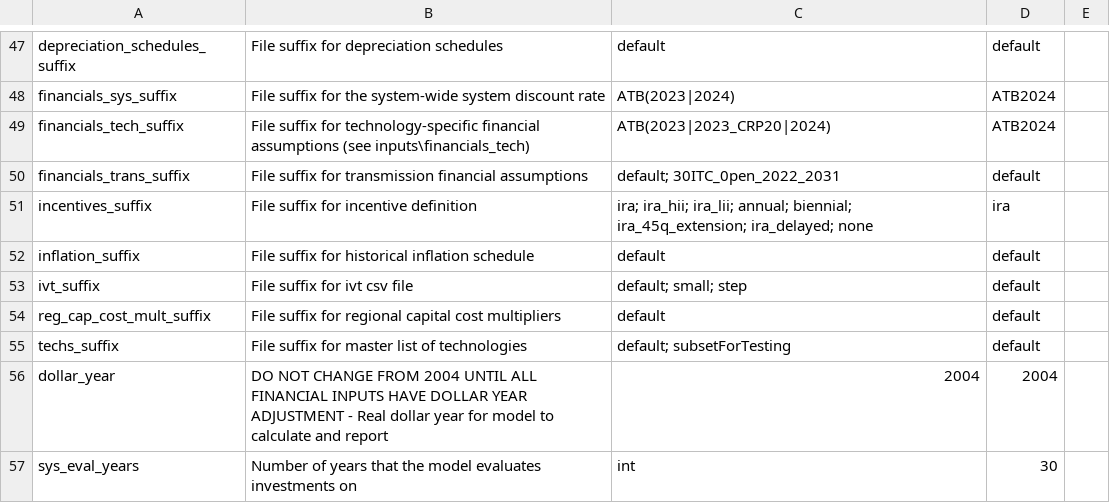
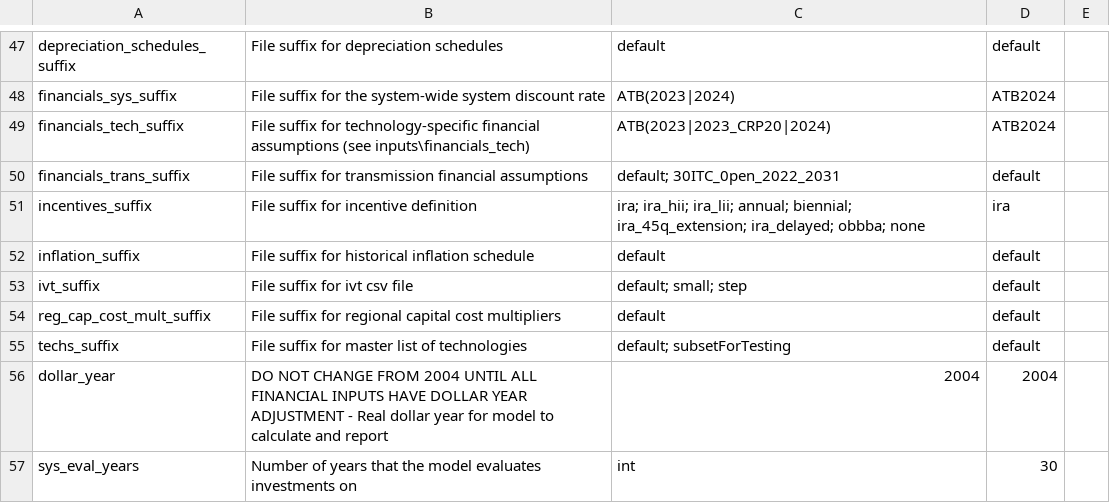
Before and after one commit to ucsusa/ReEDS-2.0, a CSV file: cases.csv, drawn as a sheet; only a part is shown, gaps mark what is left out.

Commit message:
adds obbba to cases options

```diff
--- a/cases.csv
+++ b/cases.csv
@@ -50,3 +50,3 @@ financials_tech_suffix,File suffix for technology-specific financial assumptions
 financials_trans_suffix,File suffix for transmission financial assumptions,default; 30ITC_0pen_2022_2031,default,
-incentives_suffix,File suffix for incentive definition,ira; ira_hii; ira_lii; annual; biennial; ira_45q_extension; ira_delayed; none,ira,
+incentives_suffix,File suffix for incentive definition,ira; ira_hii; ira_lii; annual; biennial; ira_45q_extension; ira_delayed; obbba; none,ira,
 inflation_suffix,File suffix for historical inflation schedule,default,default,
```
